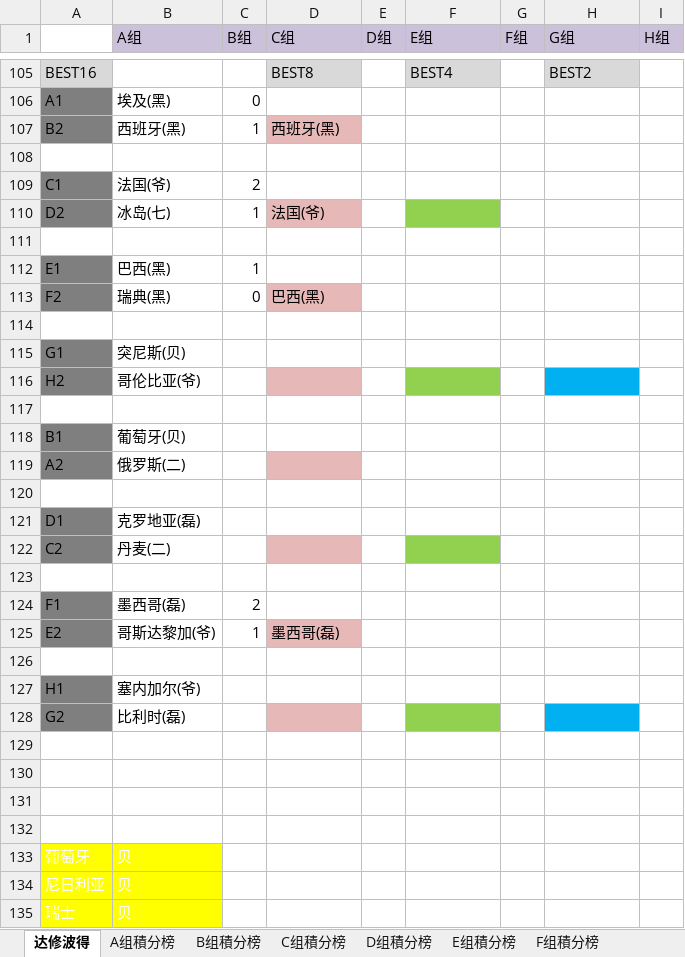
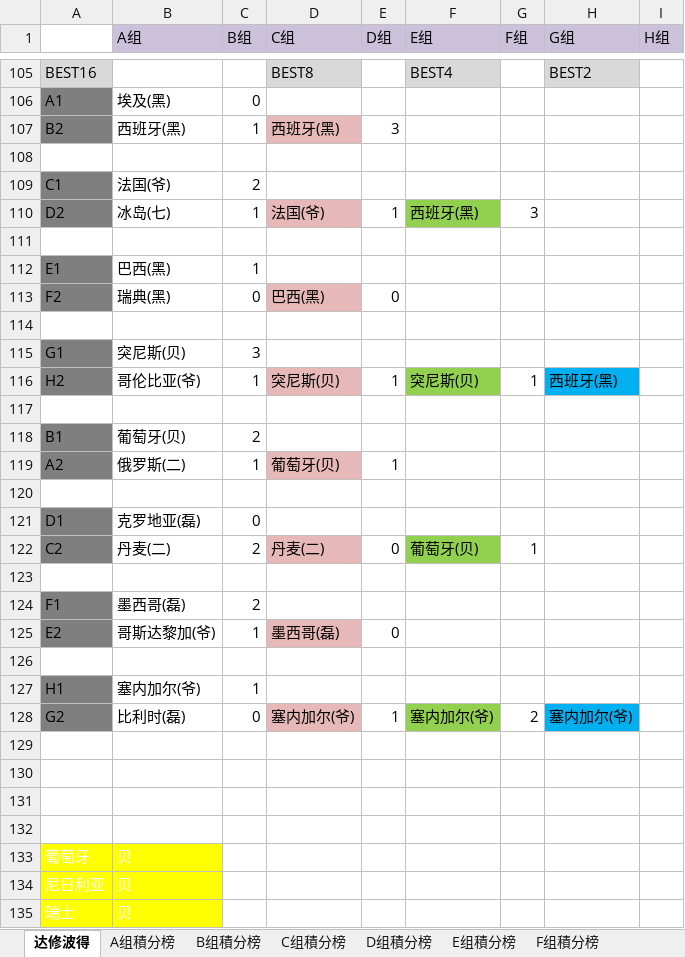
Before and after one commit to yarksee/ISCPrimierLeague, an Excel workbook: 世界杯.xlsm, sheet 达修波得, drawn as a sheet; only a part is shown, gaps mark what is left out; values as stored, in another font and other column widths than the file's, no borders; conditional formats not drawn; removed rows and columns are numbered as before the commit, all else as after; the diff names each change by its address in the sheet, - before the commit and + after, or states it on an @@ line.

```diff
--- a/世界杯.xlsm (sheet 达修波得)
+++ b/世界杯.xlsm (sheet 达修波得)
-E107 (D组): (empty)
+E107 (D组): 3
-E110 (D组): (empty)
+E110 (D组): 1
-F110 (E组): (empty)
+F110 (E组): 西班牙(黑)
-G110 (F组): (empty)
+G110 (F组): 3
-E113 (D组): (empty)
+E113 (D组): 0
-C115 (B组): (empty)
+C115 (B组): 3
-row 116: H2 | 哥伦比亚(爷)
+row 116: H2 | 哥伦比亚(爷) | 1 | 突尼斯(贝) | 1 | 突尼斯(贝) | 1 | 西班牙(黑)
-C118 (B组): (empty)
+C118 (B组): 2
-C119 (B组): (empty)
+C119 (B组): 1
-D119 (C组): (empty)
+D119 (C组): 葡萄牙(贝)
-E119 (D组): (empty)
+E119 (D组): 1
-C121 (B组): (empty)
+C121 (B组): 0
-row 122: C2 | 丹麦(二)
+row 122: C2 | 丹麦(二) | 2 | 丹麦(二) | 0 | 葡萄牙(贝) | 1
-E125 (D组): (empty)
+E125 (D组): 0
-C127 (B组): (empty)
+C127 (B组): 1
-row 128: G2 | 比利时(磊)
+row 128: G2 | 比利时(磊) | 0 | 塞内加尔(爷) | 1 | 塞内加尔(爷) | 2 | 塞内加尔(爷)
```
Also changed, not shown: 联赛排名47.xlsm, 音超福布斯.xlsx.
